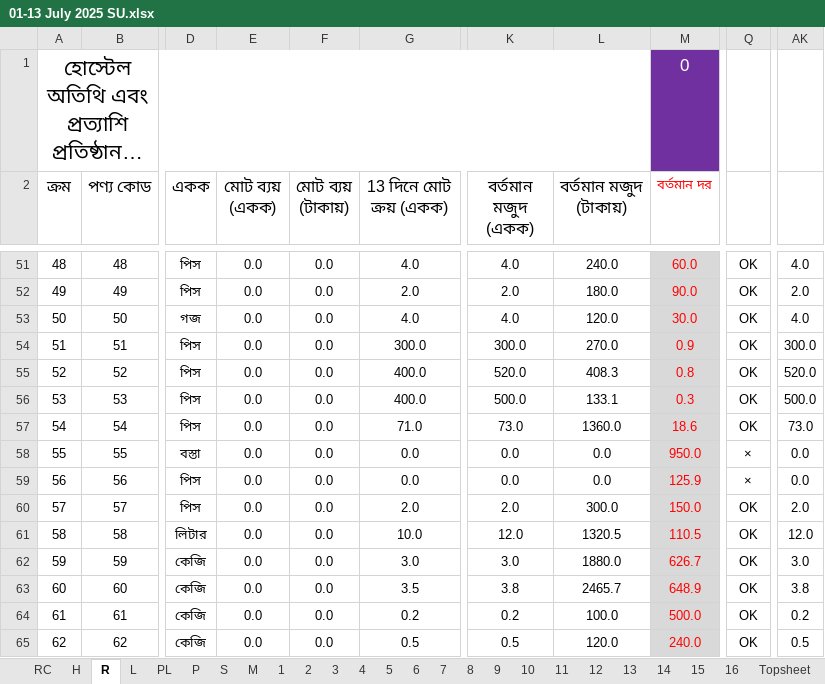
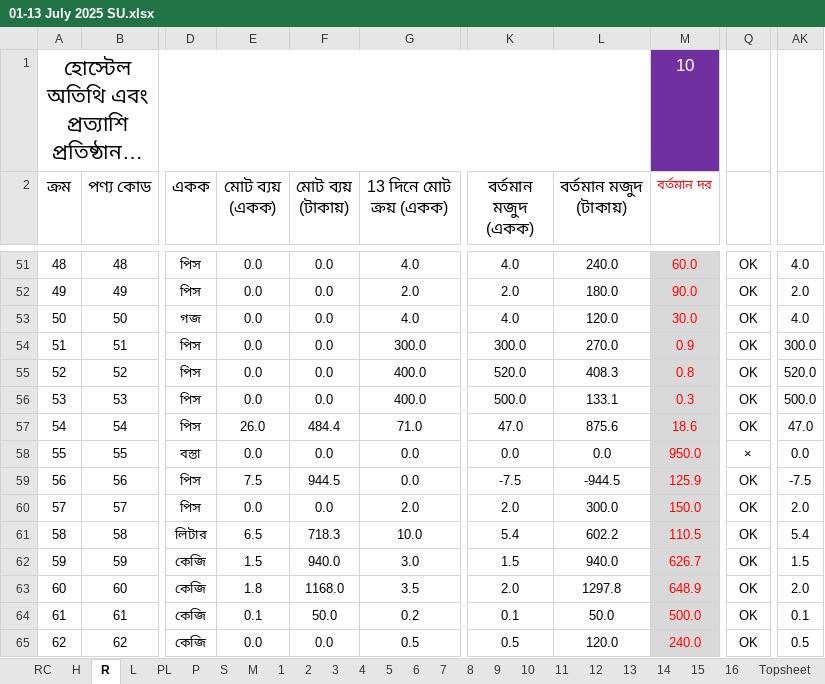
Before and after one commit to nshamim2026/office, an Excel workbook: Store/07-2025/01-13 July 2025 SU.xlsx, sheet R, drawn as a sheet; only a part is shown, gaps mark what is left out; long unchanged cells end in …; values as stored, in another font and other column widths than the file's, no borders; conditional formats not drawn; the diff covers the shown part only; the diff names each change by its address in the sheet, - before the commit and + after, or states it on an @@ line.

```diff
--- a/Store/07-2025/01-13 July 2025 SU.xlsx (sheet R)
+++ b/Store/07-2025/01-13 July 2025 SU.xlsx (sheet R)
-M1 (বর্তমান দর): 0
+M1 (বর্তমান দর): 10
-E57 (মোট ব্যয় (একক)): 0.0
+E57 (মোট ব্যয় (একক)): 26.0
-F57 (মোট ব্যয় (টাকায়)): 0.0
+F57 (মোট ব্যয় (টাকায়)): 484.4
-K57 (বর্তমান মজুদ (একক)): 73.0
+K57 (বর্তমান মজুদ (একক)): 47.0
-L57 (বর্তমান মজুদ (টাকায়)): 1360.0
+L57 (বর্তমান মজুদ (টাকায়)): 875.6
-AK57: 73.0
+AK57: 47.0
-E59 (মোট ব্যয় (একক)): 0.0
+E59 (মোট ব্যয় (একক)): 7.5
-F59 (মোট ব্যয় (টাকায়)): 0.0
+F59 (মোট ব্যয় (টাকায়)): 944.5
-K59 (বর্তমান মজুদ (একক)): 0.0
+K59 (বর্তমান মজুদ (একক)): -7.5
-L59 (বর্তমান মজুদ (টাকায়)): 0.0
+L59 (বর্তমান মজুদ (টাকায়)): -944.5
-Q59: ×
+Q59: OK
-AK59: 0.0
+AK59: -7.5
-E61 (মোট ব্যয় (একক)): 0.0
+E61 (মোট ব্যয় (একক)): 6.5
-F61 (মোট ব্যয় (টাকায়)): 0.0
+F61 (মোট ব্যয় (টাকায়)): 718.3
-K61 (বর্তমান মজুদ (একক)): 12.0
+K61 (বর্তমান মজুদ (একক)): 5.4
-L61 (বর্তমান মজুদ (টাকায়)): 1320.5
+L61 (বর্তমান মজুদ (টাকায়)): 602.2
-AK61: 12.0
+AK61: 5.4
-E62 (মোট ব্যয় (একক)): 0.0
+E62 (মোট ব্যয় (একক)): 1.5
-F62 (মোট ব্যয় (টাকায়)): 0.0
+F62 (মোট ব্যয় (টাকায়)): 940.0
-K62 (বর্তমান মজুদ (একক)): 3.0
+K62 (বর্তমান মজুদ (একক)): 1.5
-L62 (বর্তমান মজুদ (টাকায়)): 1880.0
+L62 (বর্তমান মজুদ (টাকায়)): 940.0
-AK62: 3.0
+AK62: 1.5
-E63 (মোট ব্যয় (একক)): 0.0
+E63 (মোট ব্যয় (একক)): 1.8
-F63 (মোট ব্যয় (টাকায়)): 0.0
+F63 (মোট ব্যয় (টাকায়)): 1168.0
-K63 (বর্তমান মজুদ (একক)): 3.8
+K63 (বর্তমান মজুদ (একক)): 2.0
-L63 (বর্তমান মজুদ (টাকায়)): 2465.7
+L63 (বর্তমান মজুদ (টাকায়)): 1297.8
-AK63: 3.8
+AK63: 2.0
-E64 (মোট ব্যয় (একক)): 0.0
+E64 (মোট ব্যয় (একক)): 0.1
-F64 (মোট ব্যয় (টাকায়)): 0.0
+F64 (মোট ব্যয় (টাকায়)): 50.0
-K64 (বর্তমান মজুদ (একক)): 0.2
+K64 (বর্তমান মজুদ (একক)): 0.1
-L64 (বর্তমান মজুদ (টাকায়)): 100.0
+L64 (বর্তমান মজুদ (টাকায়)): 50.0
-AK64: 0.2
+AK64: 0.1
```
Also changed, not shown: 256 edited cells elsewhere in this sheet, sheet S, sheet PA8, sheet PA1, sheet PA3, sheet P, sheet PA6, 6 more sheets, Store/07-2025/14-23 July 2025 SU.xlsx.
